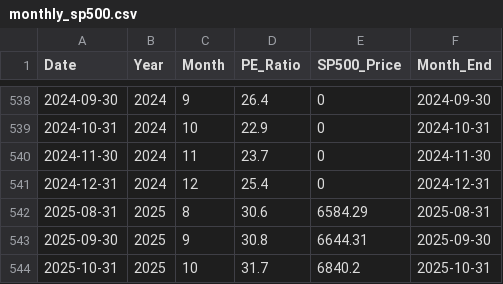
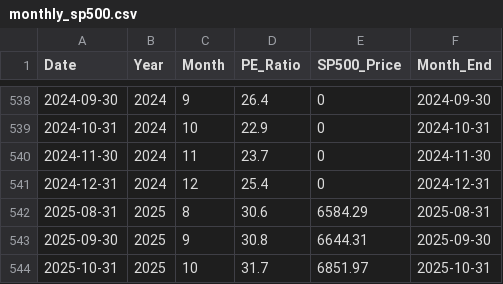
Before and after one commit to SC-SoftwareHS/market-cycle-tracker, a CSV file: data/monthly_sp500.csv, drawn as a sheet; only a part is shown, gaps mark what is left out.

```diff
--- a/data/monthly_sp500.csv
+++ b/data/monthly_sp500.csv
@@ -543,2 +543,2 @@ Date,Year,Month,PE_Ratio,SP500_Price,Month_End
 2025-09-30,2025,9,30.8,6644.31,2025-09-30
-2025-10-31,2025,10,31.7,6840.2,2025-10-31
+2025-10-31,2025,10,31.7,6851.97,2025-10-31
```
Also changed, not shown: data/weekly_sp500_2025.csv, 2 other files.
